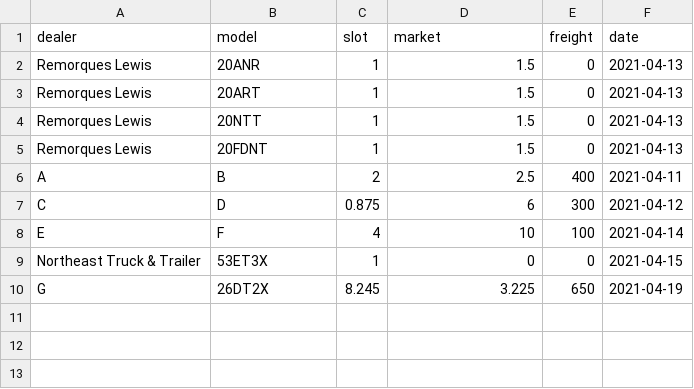
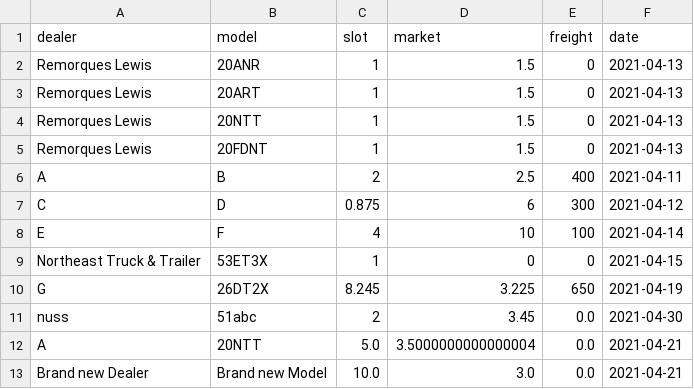
Before and after one commit to abriggs914/BWS, a CSV file: Discount Registry/discount_registry.csv, drawn as a sheet.

```diff
--- a/Discount Registry/discount_registry.csv
+++ b/Discount Registry/discount_registry.csv
@@ -10 +10,4 @@ Northeast Truck & Trailer,53ET3X,1,0,0,2021-04-15
 G,26DT2X,8.245,3.225,650,2021-04-19
+nuss,51abc,2,3.45,0.0,2021-04-30
+A,20NTT,5.0,3.5000000000000004,0.0,2021-04-21
+Brand new Dealer,Brand new Model,10.0,3.0,0.0,2021-04-21
```
Also changed, not shown: 7 other files.
